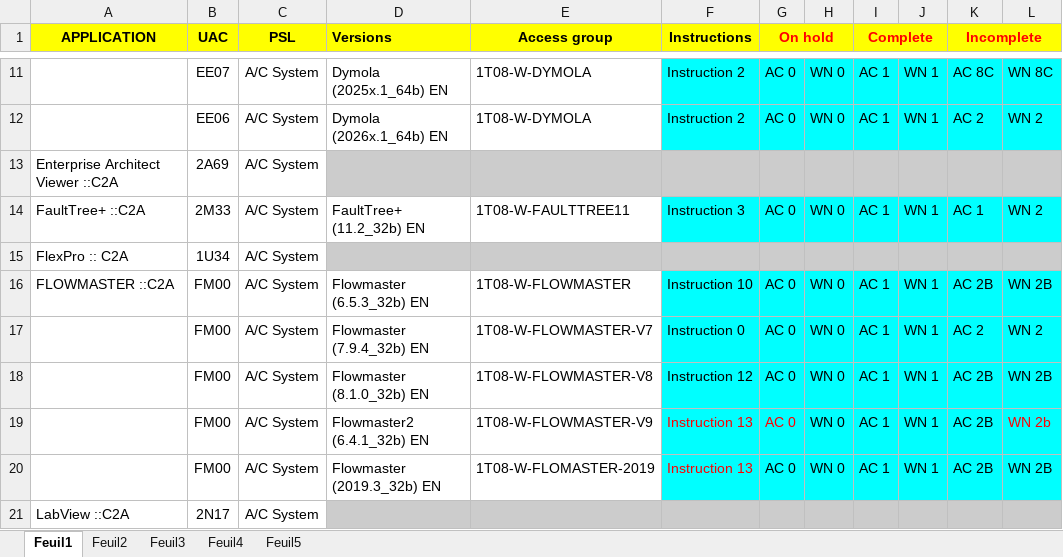
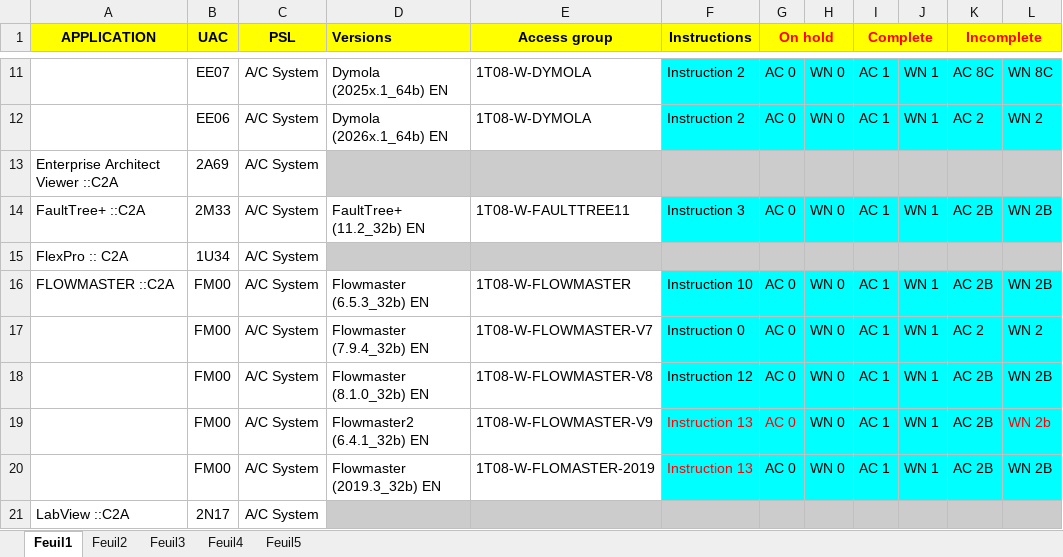
Before and after one commit to serghinerached/DsiCenter_Excel, an Excel workbook: data/CotsList.xlsx, sheet Feuil1, drawn as a sheet; only a part is shown, gaps mark what is left out; values as stored, in another font and other column widths than the file's, no borders; the diff names each change by its address in the sheet, - before the commit and + after, or states it on an @@ line.

Commit message:
Updates

```diff
--- a/data/CotsList.xlsx (sheet Feuil1)
+++ b/data/CotsList.xlsx (sheet Feuil1)
-K14 (Incomplete): AC 1
+K14 (Incomplete): AC 2B
-L14: WN 2
+L14: WN 2B
```
